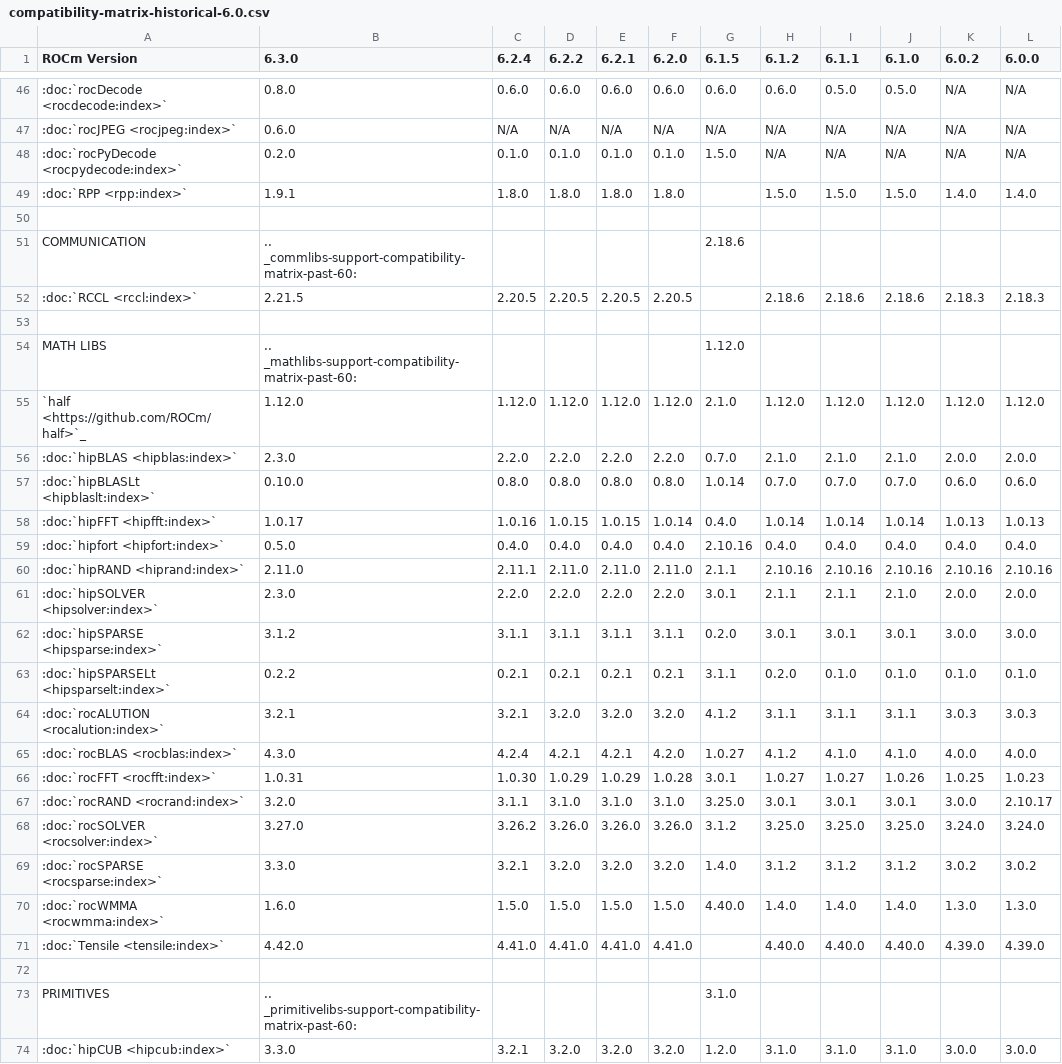
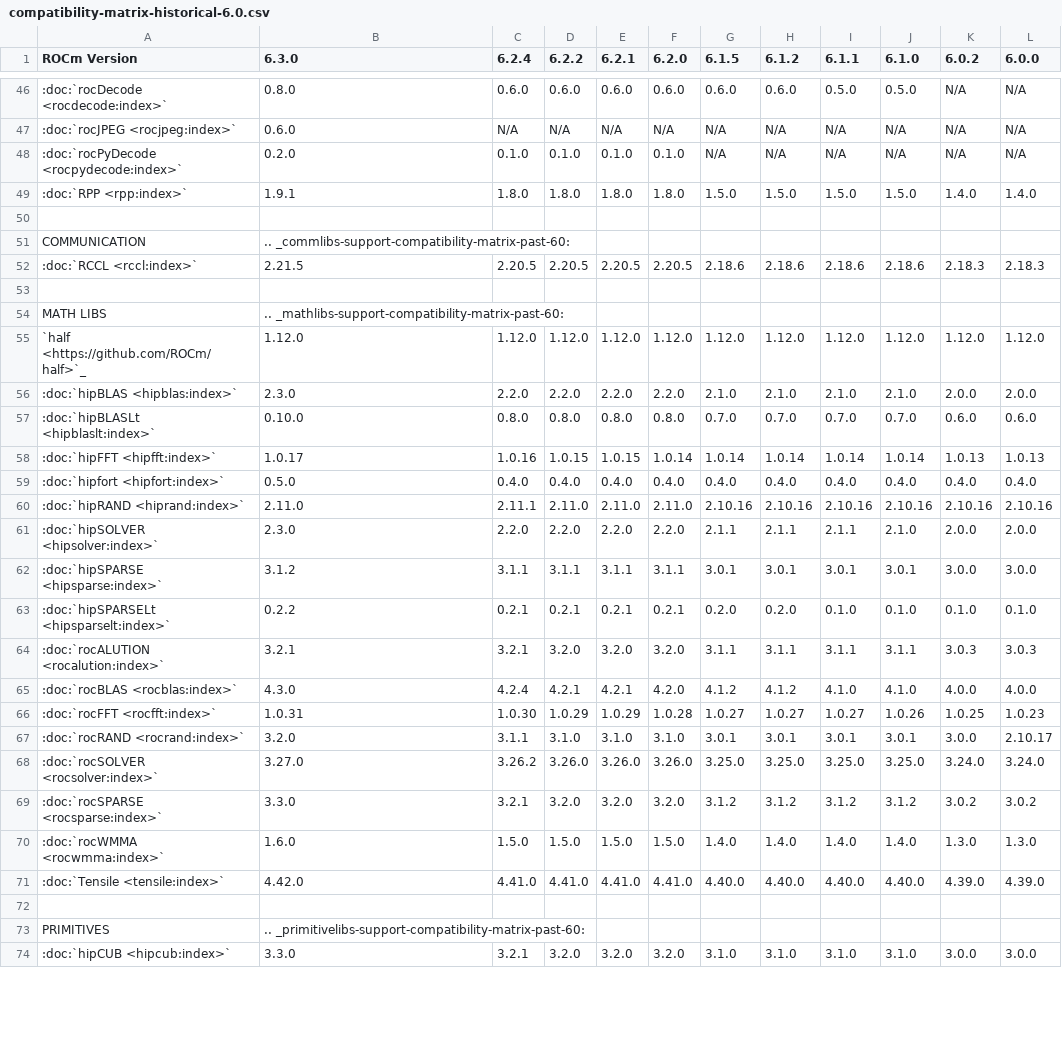
Before and after one commit to ROCm/legacy-rocm-build, a CSV file: docs/compatibility/compatibility-matrix-historical-6.0.csv, drawn as a sheet; only a part is shown, gaps mark what is left out; the diff covers the shown part only.

Commit message:
6.1.5 version updated

```diff
--- a/docs/compatibility/compatibility-matrix-historical-6.0.csv
+++ b/docs/compatibility/compatibility-matrix-historical-6.0.csv
@@ -47,28 +47,28 @@ ROCm Version,6.3.0,6.2.4,6.2.2,6.2.1,6.2.0, 6.1.5, 6.1.2, 6.1.1, 6.1.0, 6.0.2, 6
       :doc:`rocJPEG <rocjpeg:index>`,0.6.0,N/A,N/A,N/A,N/A,N/A,N/A,N/A,N/A,N/A,N/A
-      :doc:`rocPyDecode <rocpydecode:index>`,0.2.0,0.1.0,0.1.0,0.1.0,0.1.0,1.5.0,N/A,N/A,N/A,N/A,N/A
-      :doc:`RPP <rpp:index>`,1.9.1,1.8.0,1.8.0,1.8.0,1.8.0,,1.5.0,1.5.0,1.5.0,1.4.0,1.4.0
+      :doc:`rocPyDecode <rocpydecode:index>`,0.2.0,0.1.0,0.1.0,0.1.0,0.1.0,N/A,N/A,N/A,N/A,N/A,N/A
+      :doc:`RPP <rpp:index>`,1.9.1,1.8.0,1.8.0,1.8.0,1.8.0,1.5.0,1.5.0,1.5.0,1.5.0,1.4.0,1.4.0
       ,,,,,,,,,,,
-      COMMUNICATION,.. _commlibs-support-compatibility-matrix-past-60:,,,,,2.18.6,,,,,
-      :doc:`RCCL <rccl:index>`,2.21.5,2.20.5,2.20.5,2.20.5,2.20.5,,2.18.6,2.18.6,2.18.6,2.18.3,2.18.3
+      COMMUNICATION,.. _commlibs-support-compatibility-matrix-past-60:,,,,,,,,,,
+      :doc:`RCCL <rccl:index>`,2.21.5,2.20.5,2.20.5,2.20.5,2.20.5,2.18.6,2.18.6,2.18.6,2.18.6,2.18.3,2.18.3
       ,,,,,,,,,,,
-      MATH LIBS,.. _mathlibs-support-compatibility-matrix-past-60:,,,,,1.12.0,,,,,
-      `half <https://github.com/ROCm/half>`_ ,1.12.0,1.12.0,1.12.0,1.12.0,1.12.0,2.1.0,1.12.0,1.12.0,1.12.0,1.12.0,1.12.0
-      :doc:`hipBLAS <hipblas:index>`,2.3.0,2.2.0,2.2.0,2.2.0,2.2.0,0.7.0,2.1.0,2.1.0,2.1.0,2.0.0,2.0.0
-      :doc:`hipBLASLt <hipblaslt:index>`,0.10.0,0.8.0,0.8.0,0.8.0,0.8.0,1.0.14,0.7.0,0.7.0,0.7.0,0.6.0,0.6.0
-      :doc:`hipFFT <hipfft:index>`,1.0.17,1.0.16,1.0.15,1.0.15,1.0.14,0.4.0,1.0.14,1.0.14,1.0.14,1.0.13,1.0.13
-      :doc:`hipfort <hipfort:index>`,0.5.0,0.4.0,0.4.0,0.4.0,0.4.0,2.10.16,0.4.0,0.4.0,0.4.0,0.4.0,0.4.0
-      :doc:`hipRAND <hiprand:index>`,2.11.0,2.11.1,2.11.0,2.11.0,2.11.0,2.1.1,2.10.16,2.10.16,2.10.16,2.10.16,2.10.16
-      :doc:`hipSOLVER <hipsolver:index>`,2.3.0,2.2.0,2.2.0,2.2.0,2.2.0,3.0.1,2.1.1,2.1.1,2.1.0,2.0.0,2.0.0
-      :doc:`hipSPARSE <hipsparse:index>`,3.1.2,3.1.1,3.1.1,3.1.1,3.1.1,0.2.0,3.0.1,3.0.1,3.0.1,3.0.0,3.0.0
-      :doc:`hipSPARSELt <hipsparselt:index>`,0.2.2,0.2.1,0.2.1,0.2.1,0.2.1,3.1.1,0.2.0,0.1.0,0.1.0,0.1.0,0.1.0
-      :doc:`rocALUTION <rocalution:index>`,3.2.1,3.2.1,3.2.0,3.2.0,3.2.0,4.1.2,3.1.1,3.1.1,3.1.1,3.0.3,3.0.3
-      :doc:`rocBLAS <rocblas:index>`,4.3.0,4.2.4,4.2.1,4.2.1,4.2.0,1.0.27,4.1.2,4.1.0,4.1.0,4.0.0,4.0.0
-      :doc:`rocFFT <rocfft:index>`,1.0.31,1.0.30,1.0.29,1.0.29,1.0.28,3.0.1,1.0.27,1.0.27,1.0.26,1.0.25,1.0.23
-      :doc:`rocRAND <rocrand:index>`,3.2.0,3.1.1,3.1.0,3.1.0,3.1.0,3.25.0,3.0.1,3.0.1,3.0.1,3.0.0,2.10.17
-      :doc:`rocSOLVER <rocsolver:index>`,3.27.0,3.26.2,3.26.0,3.26.0,3.26.0,3.1.2,3.25.0,3.25.0,3.25.0,3.24.0,3.24.0
-      :doc:`rocSPARSE <rocsparse:index>`,3.3.0,3.2.1,3.2.0,3.2.0,3.2.0,1.4.0,3.1.2,3.1.2,3.1.2,3.0.2,3.0.2
-      :doc:`rocWMMA <rocwmma:index>`,1.6.0,1.5.0,1.5.0,1.5.0,1.5.0,4.40.0,1.4.0,1.4.0,1.4.0,1.3.0,1.3.0
-      :doc:`Tensile <tensile:index>`,4.42.0,4.41.0,4.41.0,4.41.0,4.41.0,,4.40.0,4.40.0,4.40.0,4.39.0,4.39.0
+      MATH LIBS,.. _mathlibs-support-compatibility-matrix-past-60:,,,,,,,,,,
+      `half <https://github.com/ROCm/half>`_ ,1.12.0,1.12.0,1.12.0,1.12.0,1.12.0,1.12.0,1.12.0,1.12.0,1.12.0,1.12.0,1.12.0
+      :doc:`hipBLAS <hipblas:index>`,2.3.0,2.2.0,2.2.0,2.2.0,2.2.0,2.1.0,2.1.0,2.1.0,2.1.0,2.0.0,2.0.0
+      :doc:`hipBLASLt <hipblaslt:index>`,0.10.0,0.8.0,0.8.0,0.8.0,0.8.0,0.7.0,0.7.0,0.7.0,0.7.0,0.6.0,0.6.0
+      :doc:`hipFFT <hipfft:index>`,1.0.17,1.0.16,1.0.15,1.0.15,1.0.14,1.0.14,1.0.14,1.0.14,1.0.14,1.0.13,1.0.13
+      :doc:`hipfort <hipfort:index>`,0.5.0,0.4.0,0.4.0,0.4.0,0.4.0,0.4.0,0.4.0,0.4.0,0.4.0,0.4.0,0.4.0
+      :doc:`hipRAND <hiprand:index>`,2.11.0,2.11.1,2.11.0,2.11.0,2.11.0,2.10.16,2.10.16,2.10.16,2.10.16,2.10.16,2.10.16
+      :doc:`hipSOLVER <hipsolver:index>`,2.3.0,2.2.0,2.2.0,2.2.0,2.2.0,2.1.1,2.1.1,2.1.1,2.1.0,2.0.0,2.0.0
+      :doc:`hipSPARSE <hipsparse:index>`,3.1.2,3.1.1,3.1.1,3.1.1,3.1.1,3.0.1,3.0.1,3.0.1,3.0.1,3.0.0,3.0.0
+      :doc:`hipSPARSELt <hipsparselt:index>`,0.2.2,0.2.1,0.2.1,0.2.1,0.2.1,0.2.0,0.2.0,0.1.0,0.1.0,0.1.0,0.1.0
+      :doc:`rocALUTION <rocalution:index>`,3.2.1,3.2.1,3.2.0,3.2.0,3.2.0,3.1.1,3.1.1,3.1.1,3.1.1,3.0.3,3.0.3
+      :doc:`rocBLAS <rocblas:index>`,4.3.0,4.2.4,4.2.1,4.2.1,4.2.0,4.1.2,4.1.2,4.1.0,4.1.0,4.0.0,4.0.0
+      :doc:`rocFFT <rocfft:index>`,1.0.31,1.0.30,1.0.29,1.0.29,1.0.28,1.0.27,1.0.27,1.0.27,1.0.26,1.0.25,1.0.23
+      :doc:`rocRAND <rocrand:index>`,3.2.0,3.1.1,3.1.0,3.1.0,3.1.0,3.0.1,3.0.1,3.0.1,3.0.1,3.0.0,2.10.17
+      :doc:`rocSOLVER <rocsolver:index>`,3.27.0,3.26.2,3.26.0,3.26.0,3.26.0,3.25.0,3.25.0,3.25.0,3.25.0,3.24.0,3.24.0
+      :doc:`rocSPARSE <rocsparse:index>`,3.3.0,3.2.1,3.2.0,3.2.0,3.2.0,3.1.2,3.1.2,3.1.2,3.1.2,3.0.2,3.0.2
+      :doc:`rocWMMA <rocwmma:index>`,1.6.0,1.5.0,1.5.0,1.5.0,1.5.0,1.4.0,1.4.0,1.4.0,1.4.0,1.3.0,1.3.0
+      :doc:`Tensile <tensile:index>`,4.42.0,4.41.0,4.41.0,4.41.0,4.41.0,4.40.0,4.40.0,4.40.0,4.40.0,4.39.0,4.39.0
       ,,,,,,,,,,,
-      PRIMITIVES,.. _primitivelibs-support-compatibility-matrix-past-60:,,,,,3.1.0,,,,,
-      :doc:`hipCUB <hipcub:index>`,3.3.0,3.2.1,3.2.0,3.2.0,3.2.0,1.2.0,3.1.0,3.1.0,3.1.0,3.0.0,3.0.0
+      PRIMITIVES,.. _primitivelibs-support-compatibility-matrix-past-60:,,,,,,,,,,
+      :doc:`hipCUB <hipcub:index>`,3.3.0,3.2.1,3.2.0,3.2.0,3.2.0,3.1.0,3.1.0,3.1.0,3.1.0,3.0.0,3.0.0
```
Also changed, not shown: 35 edited cells elsewhere in this file.
